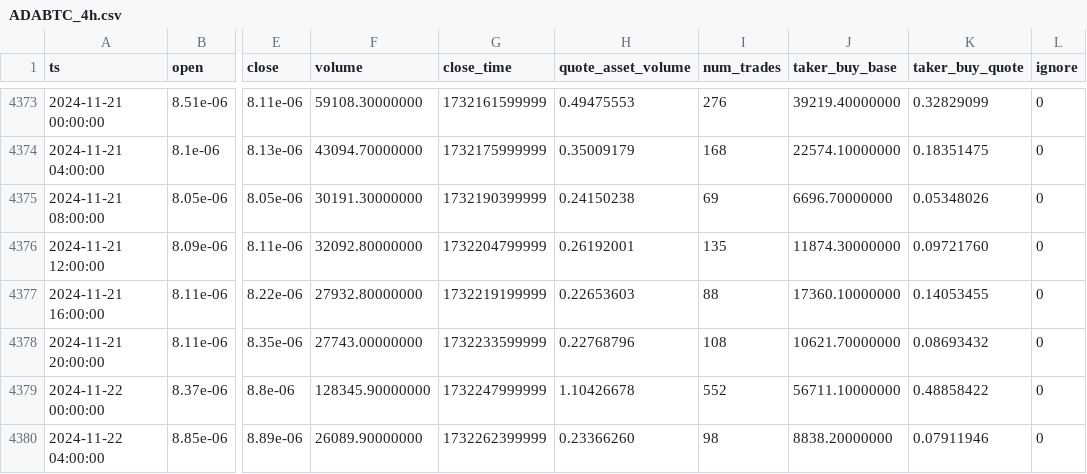
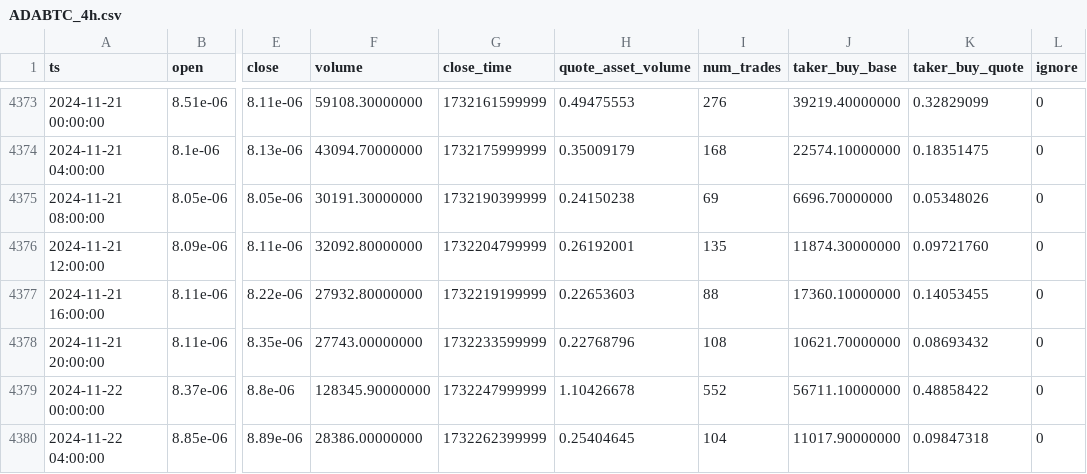
Before and after one commit to McNultyyy/BTC-Pair-OrderBlock-Finder, a CSV file: data/raw/ADABTC_4h.csv, drawn as a sheet; only a part is shown, gaps mark what is left out; the diff names each change by its address in the sheet, - before the commit and + after, or states it on an @@ line.

```diff
--- a/data/raw/ADABTC_4h.csv
+++ b/data/raw/ADABTC_4h.csv
-F4380 (volume): 26089.90000000
+F4380 (volume): 28386.00000000
-H4380 (quote_asset_volume): 0.23366260
+H4380 (quote_asset_volume): 0.25404645
-I4380 (num_trades): 98
+I4380 (num_trades): 104
-J4380 (taker_buy_base): 8838.20000000
+J4380 (taker_buy_base): 11017.90000000
-K4380 (taker_buy_quote): 0.07911946
+K4380 (taker_buy_quote): 0.09847318
```
Also changed, not shown: data/raw/AVAXBTC_4h.csv, data/raw/DOGEBTC_4h.csv, 6 other files.
